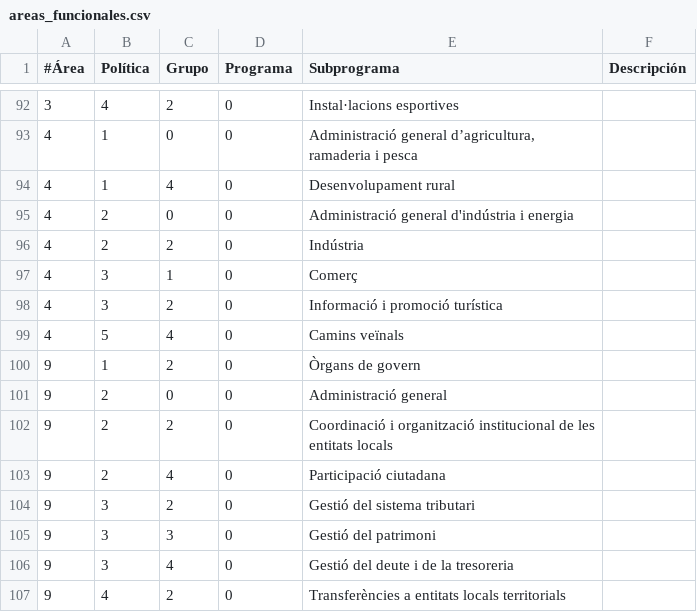
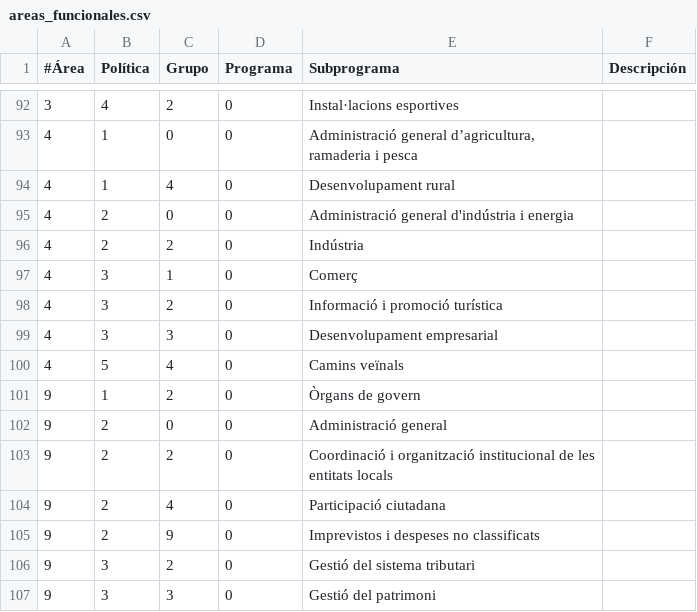
Before and after one commit to civio/presupuesto-cheste, a CSV file: data/ca/areas_funcionales.csv, drawn as a sheet; only a part is shown, gaps mark what is left out; the shorter side is filled out with more unchanged rows.

Commit message:
Add final data for 2020 civio/presupuesto-management#1086

```diff
--- a/data/ca/areas_funcionales.csv
+++ b/data/ca/areas_funcionales.csv
@@ -98,2 +98,3 @@
 4,3,2,0,Informació i promoció turística
+4,3,3,0,Desenvolupament empresarial
 4,5,4,0,Camins veïnals
@@ -103,2 +104,3 @@
 9,2,4,0,Participació ciutadana
+9,2,9,0,Imprevistos i despeses no classificats
 9,3,2,0,Gestió del sistema tributari
```
Also changed, not shown: data/es/areas_funcionales.csv, 2 other files.
